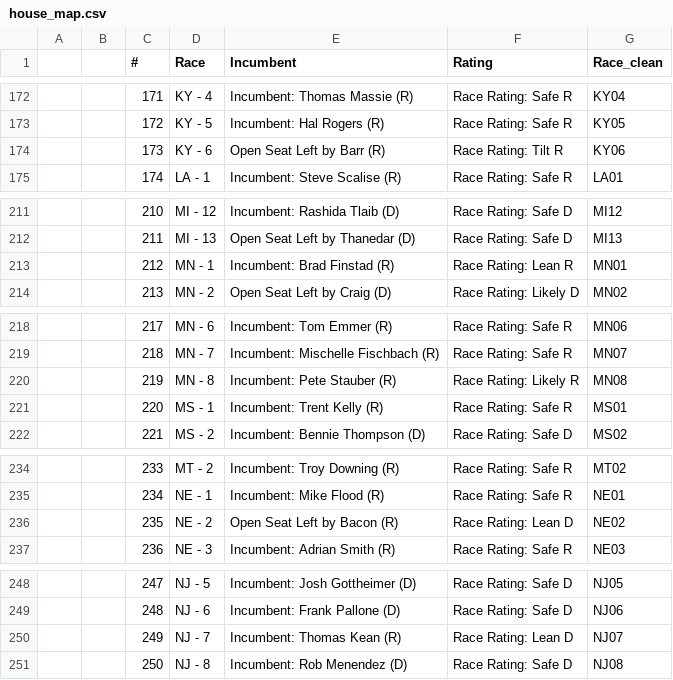
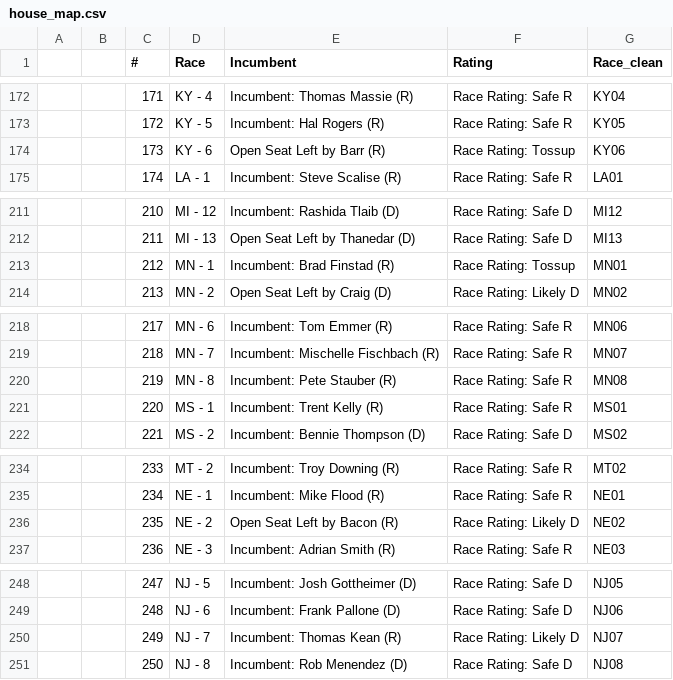
Before and after one commit to bexsander/codespaces-jupyter, a CSV file: data/house_map.csv, drawn as a sheet; only a part is shown, gaps mark what is left out; the diff covers the shown part only.

```diff
--- a/data/house_map.csv
+++ b/data/house_map.csv
@@ -173,3 +173,3 @@
 ,,172,KY - 5,Incumbent: Hal Rogers (R),Race Rating: Safe R,KY05
-,,173,KY - 6,Open Seat Left by Barr (R),Race Rating: Tilt R,KY06
+,,173,KY - 6,Open Seat Left by Barr (R),Race Rating: Tossup,KY06
 ,,174,LA - 1,Incumbent: Steve Scalise (R),Race Rating: Safe R,LA01
@@ -212,3 +212,3 @@
 ,,211,MI - 13,Open Seat Left by Thanedar (D),Race Rating: Safe D,MI13
-,,212,MN - 1,Incumbent: Brad Finstad (R),Race Rating: Lean R,MN01
+,,212,MN - 1,Incumbent: Brad Finstad (R),Race Rating: Tossup,MN01
 ,,213,MN - 2,Open Seat Left by Craig (D),Race Rating: Likely D,MN02
@@ -219,3 +219,3 @@
 ,,218,MN - 7,Incumbent: Mischelle Fischbach (R),Race Rating: Safe R,MN07
-,,219,MN - 8,Incumbent: Pete Stauber (R),Race Rating: Likely R,MN08
+,,219,MN - 8,Incumbent: Pete Stauber (R),Race Rating: Safe R,MN08
 ,,220,MS - 1,Incumbent: Trent Kelly (R),Race Rating: Safe R,MS01
@@ -235,3 +235,3 @@
 ,,234,NE - 1,Incumbent: Mike Flood (R),Race Rating: Safe R,NE01
-,,235,NE - 2,Open Seat Left by Bacon (R),Race Rating: Lean D,NE02
+,,235,NE - 2,Open Seat Left by Bacon (R),Race Rating: Likely D,NE02
 ,,236,NE - 3,Incumbent: Adrian Smith (R),Race Rating: Safe R,NE03
@@ -249,3 +249,3 @@
 ,,248,NJ - 6,Incumbent: Frank Pallone (D),Race Rating: Safe D,NJ06
-,,249,NJ - 7,Incumbent: Thomas Kean (R),Race Rating: Lean D,NJ07
+,,249,NJ - 7,Incumbent: Thomas Kean (R),Race Rating: Likely D,NJ07
 ,,250,NJ - 8,Incumbent: Rob Menendez (D),Race Rating: Safe D,NJ08
```
Also changed, not shown: 9 edited cells elsewhere in this file, data/house_chance_of_winning.csv, data/senate_chance_of_winning.csv, 3 other files.
